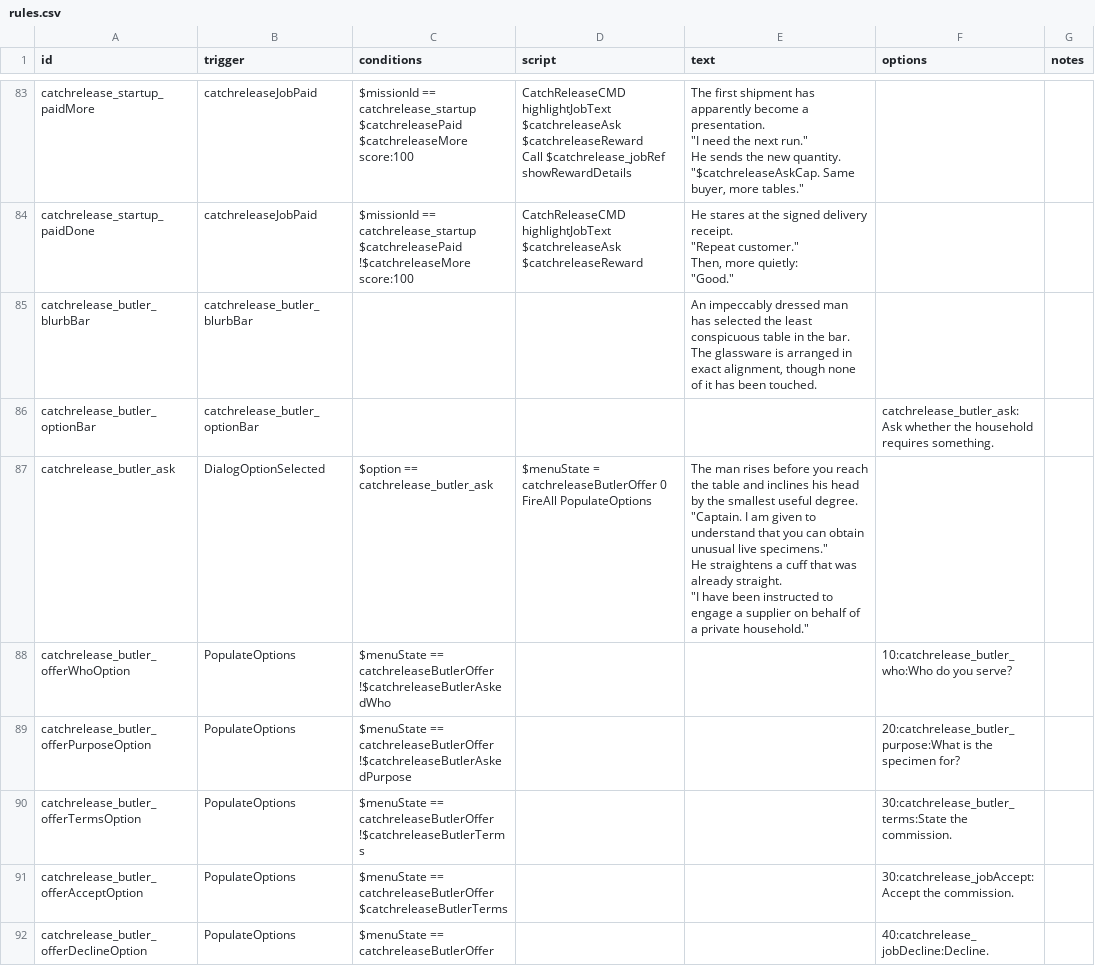
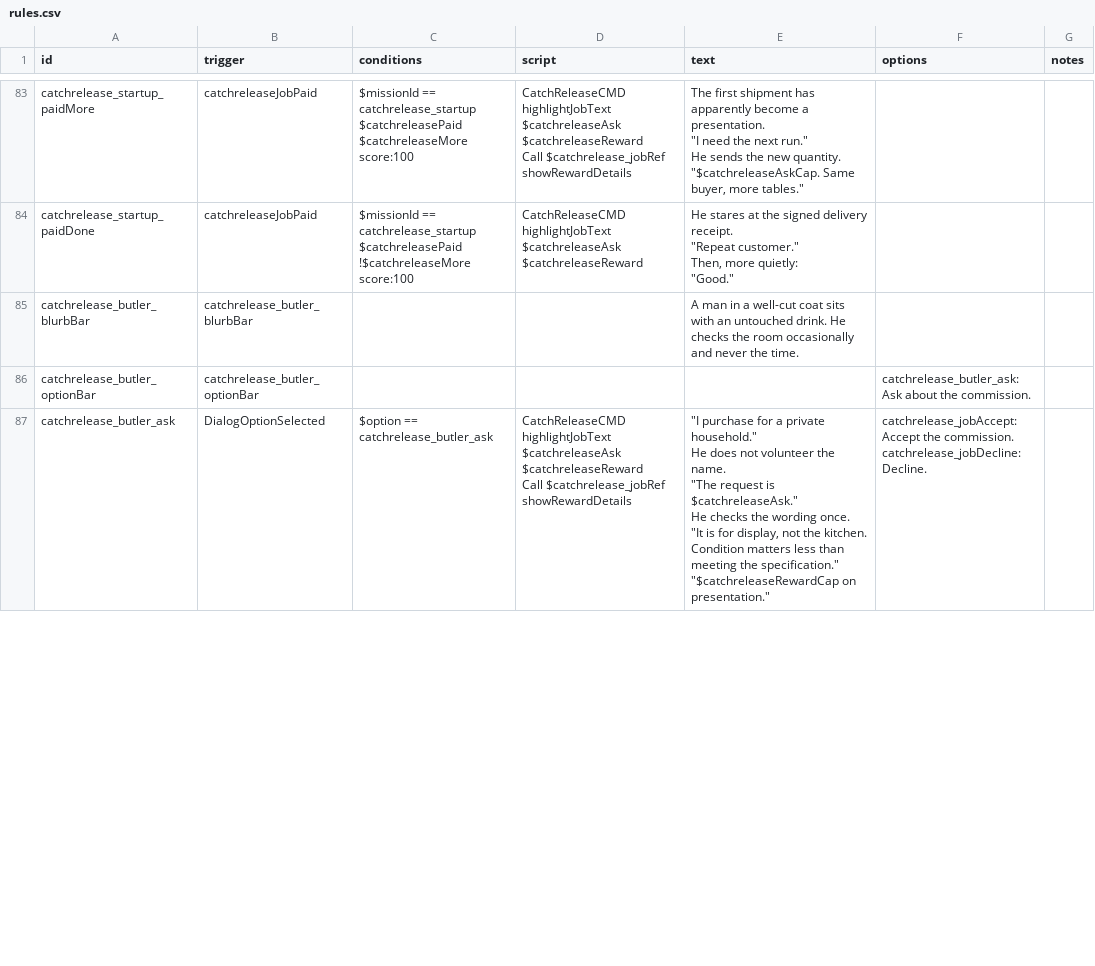
Before and after one commit to SirHartley/Catch.Release, a CSV file: data/campaign/rules.csv, drawn as a sheet; only a part is shown, gaps mark what is left out; the diff covers the shown part only.

Commit message:
Revert Butler dialogue rework

```diff
--- a/data/campaign/rules.csv
+++ b/data/campaign/rules.csv
@@ -568,20 +568,16 @@ Then, more quietly:
 ""Good.""",,
-catchrelease_butler_blurbBar,catchrelease_butler_blurbBar,,,"An impeccably dressed man has selected the least conspicuous table in the bar. The glassware is arranged in exact alignment, though none of it has been touched.",,
-catchrelease_butler_optionBar,catchrelease_butler_optionBar,,,,catchrelease_butler_ask:Ask whether the household requires something.,
-catchrelease_butler_ask,DialogOptionSelected,$option == catchrelease_butler_ask,"$menuState = catchreleaseButlerOffer 0
-FireAll PopulateOptions","The man rises before you reach the table and inclines his head by the smallest useful degree.
-
-""Captain. I am given to understand that you can obtain unusual live specimens.""
-
-He straightens a cuff that was already straight.
-
-""I have been instructed to engage a supplier on behalf of a private household.""",,
-catchrelease_butler_offerWhoOption,PopulateOptions,"$menuState == catchreleaseButlerOffer
-!$catchreleaseButlerAskedWho",,,10:catchrelease_butler_who:Who do you serve?,
-catchrelease_butler_offerPurposeOption,PopulateOptions,"$menuState == catchreleaseButlerOffer
-!$catchreleaseButlerAskedPurpose",,,20:catchrelease_butler_purpose:What is the specimen for?,
-catchrelease_butler_offerTermsOption,PopulateOptions,"$menuState == catchreleaseButlerOffer
-!$catchreleaseButlerTerms",,,30:catchrelease_butler_terms:State the commission.,
-catchrelease_butler_offerAcceptOption,PopulateOptions,"$menuState == catchreleaseButlerOffer
-$catchreleaseButlerTerms",,,30:catchrelease_jobAccept:Accept the commission.,
-catchrelease_butler_offerDeclineOption,PopulateOptions,$menuState == catchreleaseButlerOffer,,,40:catchrelease_jobDecline:Decline.,
+catchrelease_butler_blurbBar,catchrelease_butler_blurbBar,,,A man in a well-cut coat sits with an untouched drink. He checks the room occasionally and never the time.,,
+catchrelease_butler_optionBar,catchrelease_butler_optionBar,,,,catchrelease_butler_ask:Ask about the commission.,
+catchrelease_butler_ask,DialogOptionSelected,$option == catchrelease_butler_ask,"CatchReleaseCMD highlightJobText $catchreleaseAsk $catchreleaseReward
+Call $catchrelease_jobRef showRewardDetails","""I purchase for a private household.""
+
+He does not volunteer the name.
+
+""The request is $catchreleaseAsk.""
+
+He checks the wording once.
+
+""It is for display, not the kitchen. Condition matters less than meeting the specification.""
+
+""$catchreleaseRewardCap on presentation.""","catchrelease_jobAccept:Accept the commission.
+catchrelease_jobDecline:Decline.",
```
Also changed, not shown: 3 removed rows and 4 edited cells elsewhere in this file, 1 other file.
